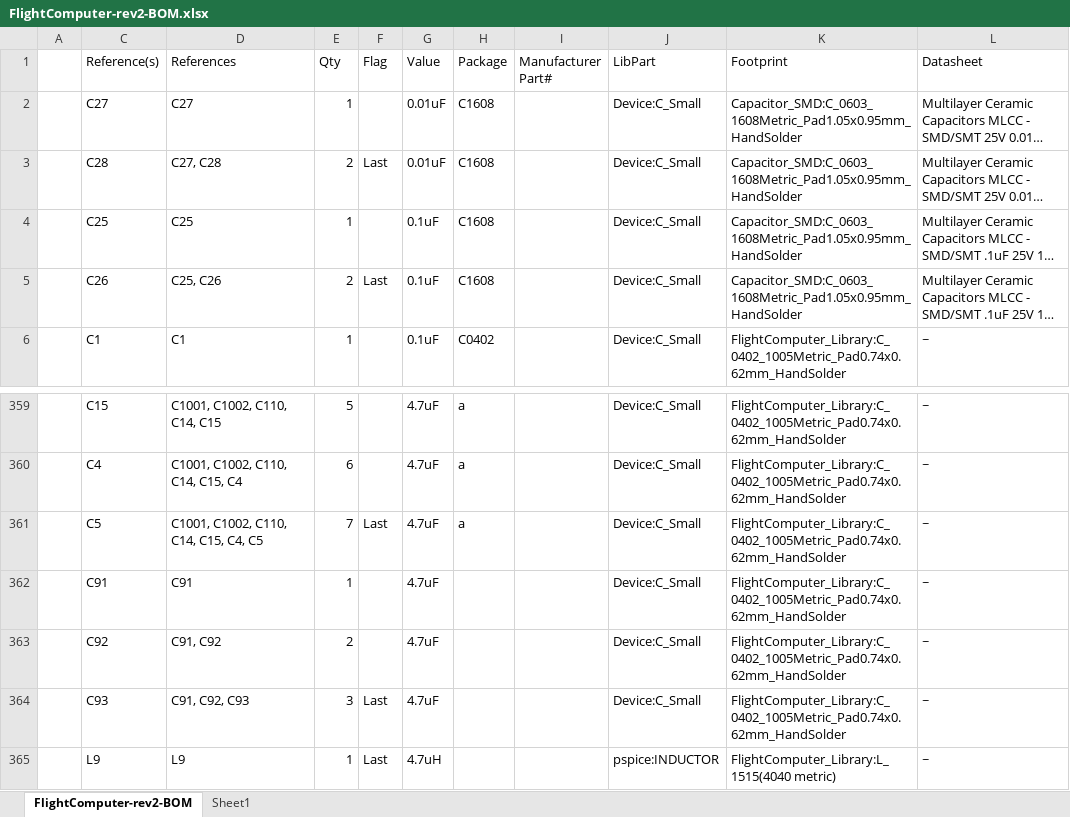
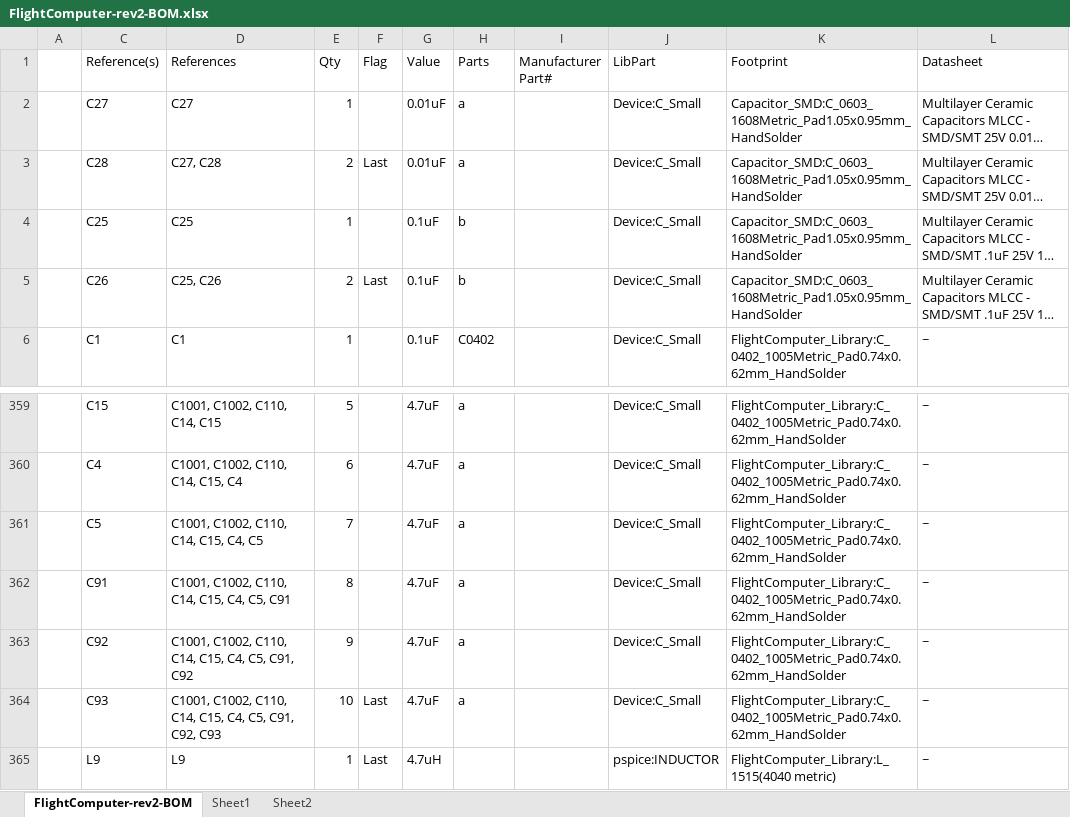
Before and after one commit to akkdong/FlightComputer, an Excel workbook: hw/rev2/FlightComputer-rev2-BOM.xlsx, sheet FlightComputer-rev2-BOM, drawn as a sheet; only a part is shown, gaps mark what is left out; long unchanged cells end in …; values as stored, in another font and other column widths than the file's, no borders; the diff covers the shown part only; the diff names each change by its address in the sheet, - before the commit and + after, or states it on an @@ line.

```diff
--- a/hw/rev2/FlightComputer-rev2-BOM.xlsx (sheet FlightComputer-rev2-BOM)
+++ b/hw/rev2/FlightComputer-rev2-BOM.xlsx (sheet FlightComputer-rev2-BOM)
+sheet tab: Sheet2
-H1: Package
+H1: Parts
-H2:H3 (Parts): C1608
+H2:H3 (Parts): a
-H4:H5 (Parts): C1608
+H4:H5 (Parts): b
-F361 (Flag): Last
+F361 (Flag): (empty)
-D362 (References): C91
+D362 (References): C1001, C1002, C110, C14, C15, C4, C5, C91
-E362 (Qty): 1
+E362 (Qty): 8
-H362:H364 (Parts): (empty)
+H362:H364 (Parts): a
-D363 (References): C91, C92
+D363 (References): C1001, C1002, C110, C14, C15, C4, C5, C91, C92
-E363 (Qty): 2
+E363 (Qty): 9
-D364 (References): C91, C92, C93
+D364 (References): C1001, C1002, C110, C14, C15, C4, C5, C91, C92, C93
-E364 (Qty): 3
+E364 (Qty): 10
```
Also changed, not shown: 17 edited cells elsewhere in this sheet.
